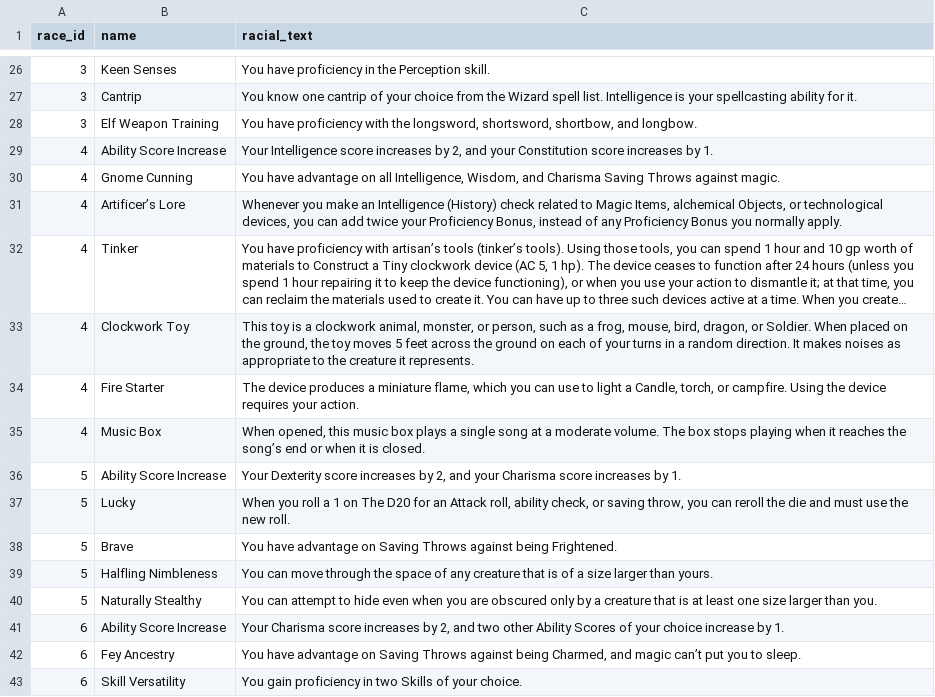
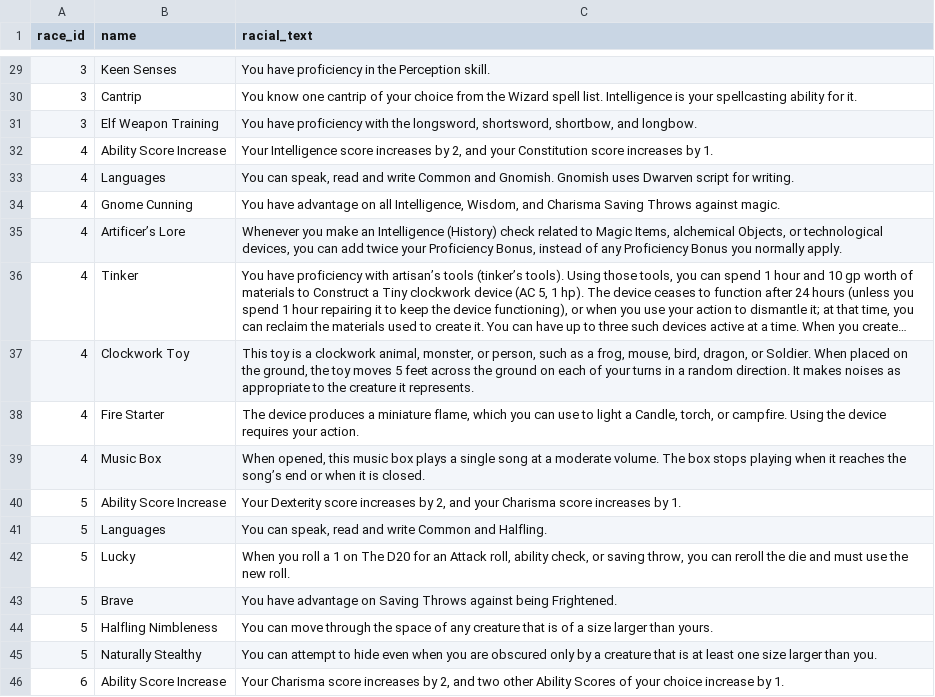
Before and after one commit to JDPescosta/PointBuy, a CSV file: priv/repo/seeds/unique_racial_seed.csv, drawn as a sheet; only a part is shown, gaps mark what is left out; the shorter side is filled out with more unchanged rows; long unchanged cells end in …; the diff covers the shown part only; the diff names each change by its address in the sheet, - before the commit and + after, or states it on an @@ line.

Commit message:
removed languages column and added languages to unique racials.

```diff
--- a/priv/repo/seeds/unique_racial_seed.csv
+++ b/priv/repo/seeds/unique_racial_seed.csv
+row 33: 4 | Languages | You can speak, read and write Common and Gnomish. Gnomish uses Dwarven script for writing.
+row 41: 5 | Languages | You can speak, read and write Common and Halfling.
```
Also changed, not shown: 7 added rows elsewhere in this file, priv/repo/seeds/races_seed.csv, 7 other files.
